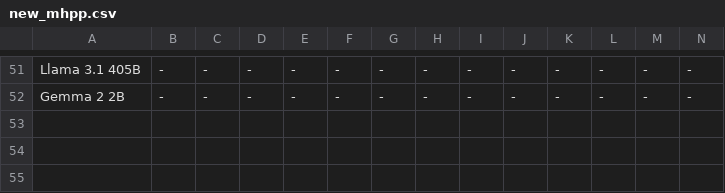
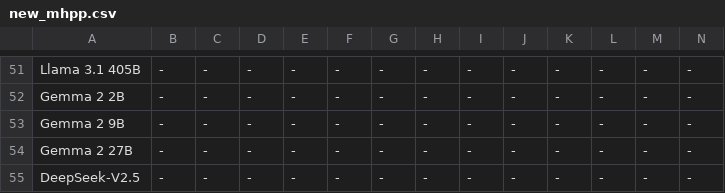
Before and after one commit to SparksofAGI/MHPP, a CSV file: new_mhpp.csv, drawn as a sheet; only a part is shown, gaps mark what is left out; rows hold the shown columns only; the diff names each change by its address in the sheet, - before the commit and + after, or states it on an @@ line.

Commit message:
add gemma 2 series

```diff
--- a/new_mhpp.csv
+++ b/new_mhpp.csv
+row 53: Gemma 2 9B | - | - | - | - | - | - | - | - | - | - | - | - | -
+row 54: Gemma 2 27B | - | - | - | - | - | - | - | - | - | - | - | - | -
+row 55: DeepSeek-V2.5 | - | - | - | - | - | - | - | - | - | - | - | - | -
```
Also changed, not shown: 1 other file.
